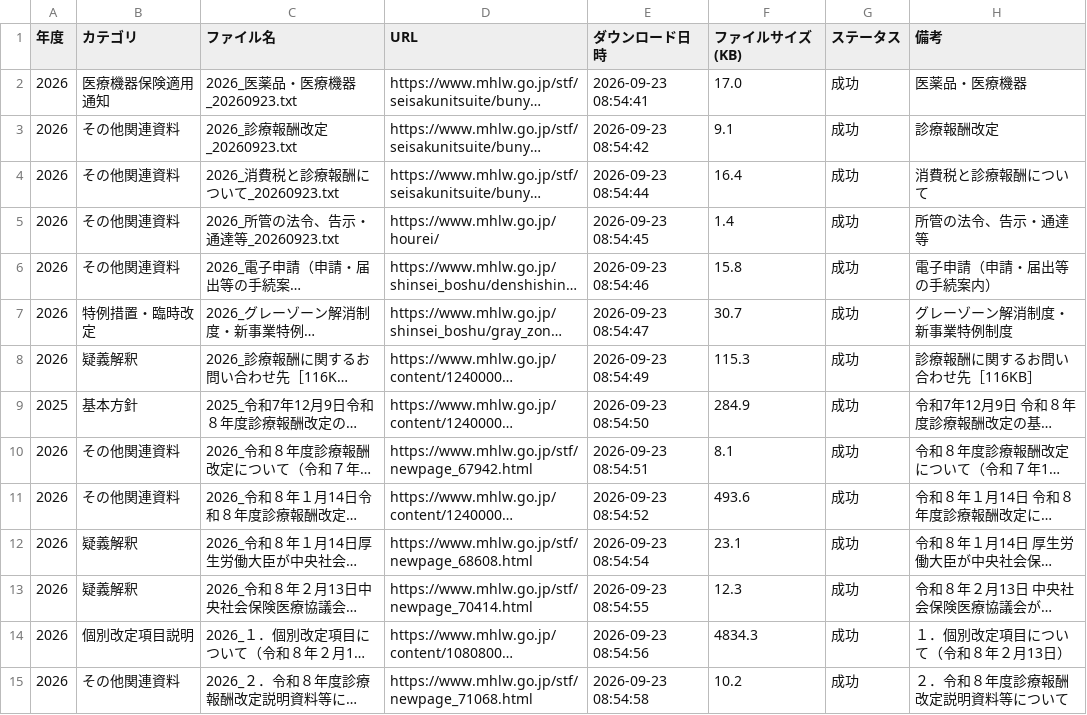
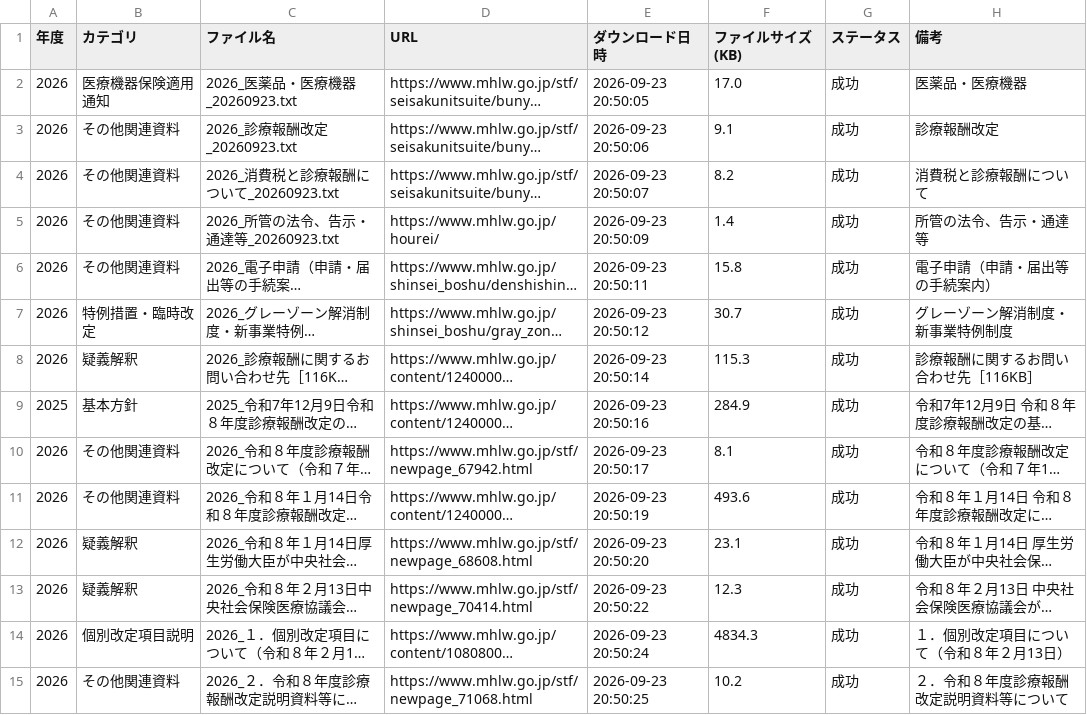
Before and after one commit to yuki0717-hub/shinryouhoshu-download-tool, a CSV file: output/ai-shinryou-db/data/comprehensive_index.csv, drawn as a sheet; only a part is shown; long unchanged cells end in …; the diff covers the shown part only; the diff names each change by its address in the sheet, - before the commit and + after, or states it on an @@ line.

```diff
--- a/output/ai-shinryou-db/data/comprehensive_index.csv
+++ b/output/ai-shinryou-db/data/comprehensive_index.csv
-E2 (ダウンロード日時): 2026-09-23 08:54:41
+E2 (ダウンロード日時): 2026-09-23 20:50:05
-E3 (ダウンロード日時): 2026-09-23 08:54:42
+E3 (ダウンロード日時): 2026-09-23 20:50:06
-E4 (ダウンロード日時): 2026-09-23 08:54:44
+E4 (ダウンロード日時): 2026-09-23 20:50:07
-F4 (ファイルサイズ(KB)): 16.4
+F4 (ファイルサイズ(KB)): 8.2
-E5 (ダウンロード日時): 2026-09-23 08:54:45
+E5 (ダウンロード日時): 2026-09-23 20:50:09
-E6 (ダウンロード日時): 2026-09-23 08:54:46
+E6 (ダウンロード日時): 2026-09-23 20:50:11
-E7 (ダウンロード日時): 2026-09-23 08:54:47
+E7 (ダウンロード日時): 2026-09-23 20:50:12
-E8 (ダウンロード日時): 2026-09-23 08:54:49
+E8 (ダウンロード日時): 2026-09-23 20:50:14
-E9 (ダウンロード日時): 2026-09-23 08:54:50
+E9 (ダウンロード日時): 2026-09-23 20:50:16
-E10 (ダウンロード日時): 2026-09-23 08:54:51
+E10 (ダウンロード日時): 2026-09-23 20:50:17
-E11 (ダウンロード日時): 2026-09-23 08:54:52
+E11 (ダウンロード日時): 2026-09-23 20:50:19
-E12 (ダウンロード日時): 2026-09-23 08:54:54
+E12 (ダウンロード日時): 2026-09-23 20:50:20
-E13 (ダウンロード日時): 2026-09-23 08:54:55
+E13 (ダウンロード日時): 2026-09-23 20:50:22
-E14 (ダウンロード日時): 2026-09-23 08:54:56
+E14 (ダウンロード日時): 2026-09-23 20:50:24
-E15 (ダウンロード日時): 2026-09-23 08:54:58
+E15 (ダウンロード日時): 2026-09-23 20:50:25
```
Also changed, not shown: 109 edited cells elsewhere in this file, output/ai-hourei-db/data/laws_index.csv, output/ai-shinryou-db/data/files_list.csv, 51 other files.
